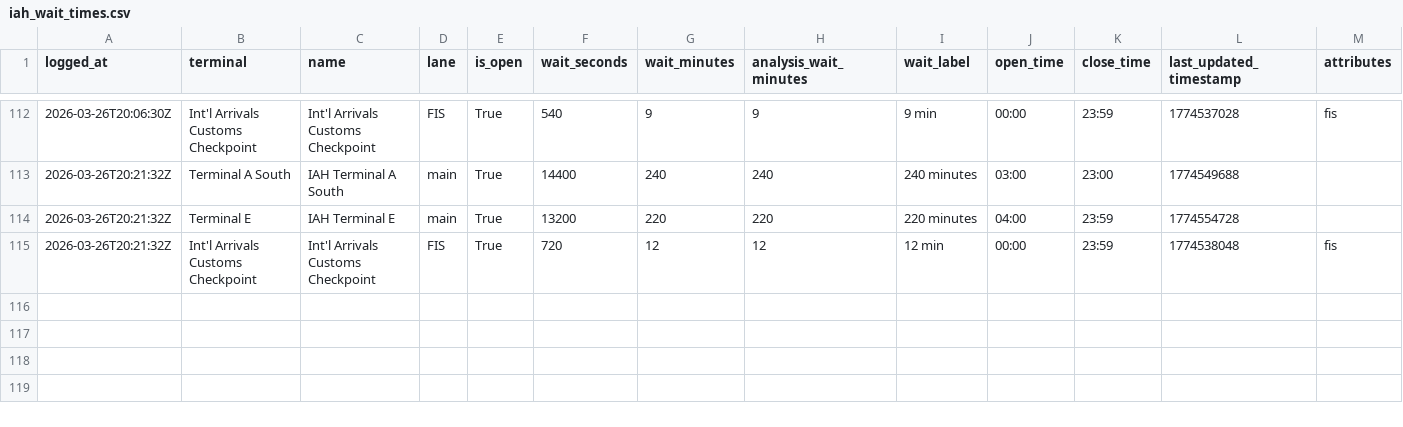
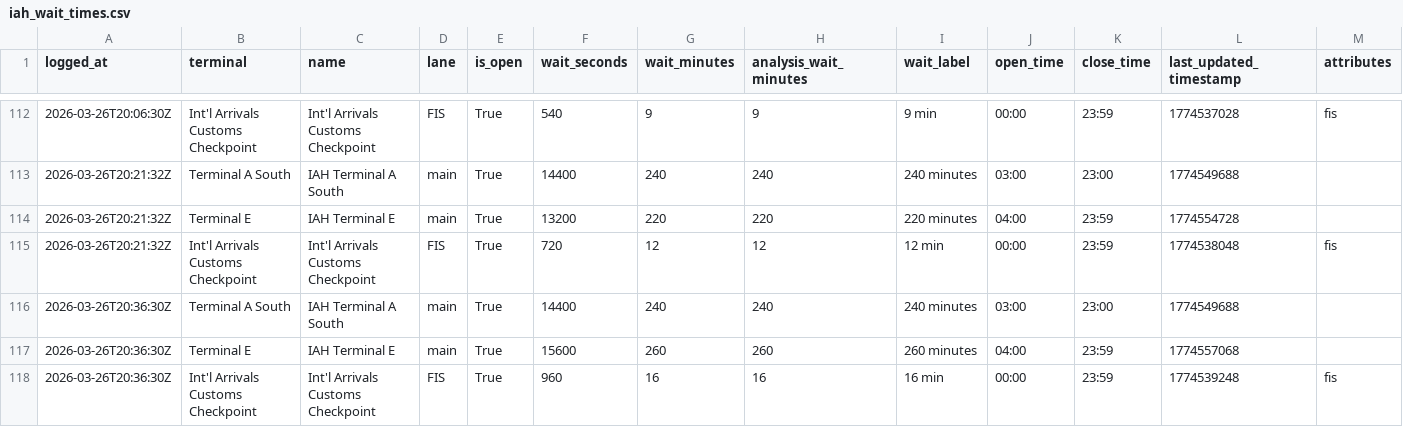
Before and after one commit to heyottomax/iah-wait-times, a CSV file: iah_wait_times.csv, drawn as a sheet; only a part is shown, gaps mark what is left out; the diff names each change by its address in the sheet, - before the commit and + after, or states it on an @@ line.

Commit message:
Improve IAH wait times dashboard

```diff
--- a/iah_wait_times.csv
+++ b/iah_wait_times.csv
+row 116: 2026-03-26T20:36:30Z | Terminal A South | IAH Terminal A South | main | True | 14400 | 240 | 240 | 240 minutes | 03:00 | 23:00 | 1774549688
+row 117: 2026-03-26T20:36:30Z | Terminal E | IAH Terminal E | main | True | 15600 | 260 | 260 | 260 minutes | 04:00 | 23:59 | 1774557068
+row 118: 2026-03-26T20:36:30Z | Int'l Arrivals Customs Checkpoint | Int'l Arrivals Customs Checkpoint | FIS | True | 960 | 16 | 16 | 16 min | 00:00 | 23:59 | 1774539248 | fis
```
Also changed, not shown: 2 other files.
